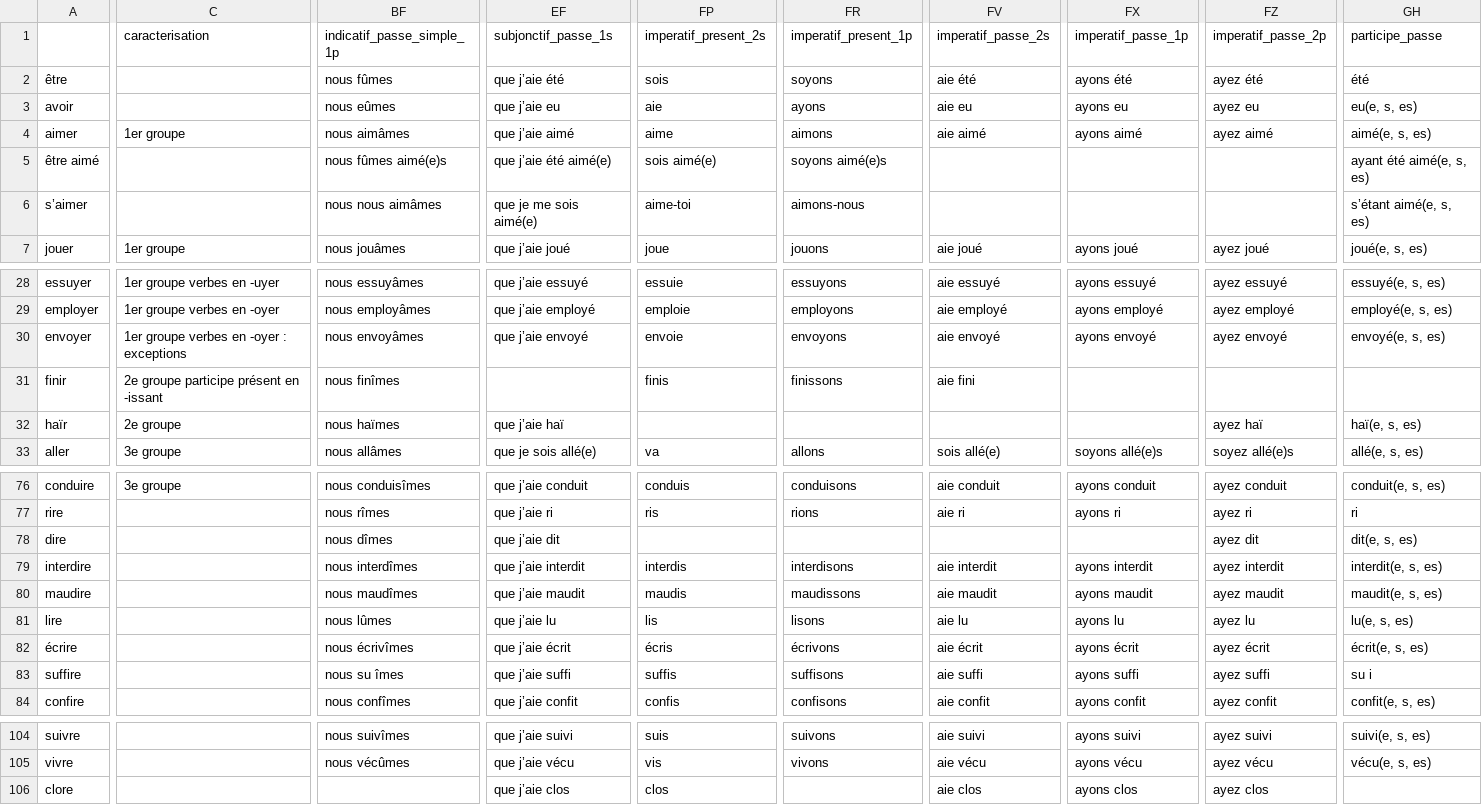
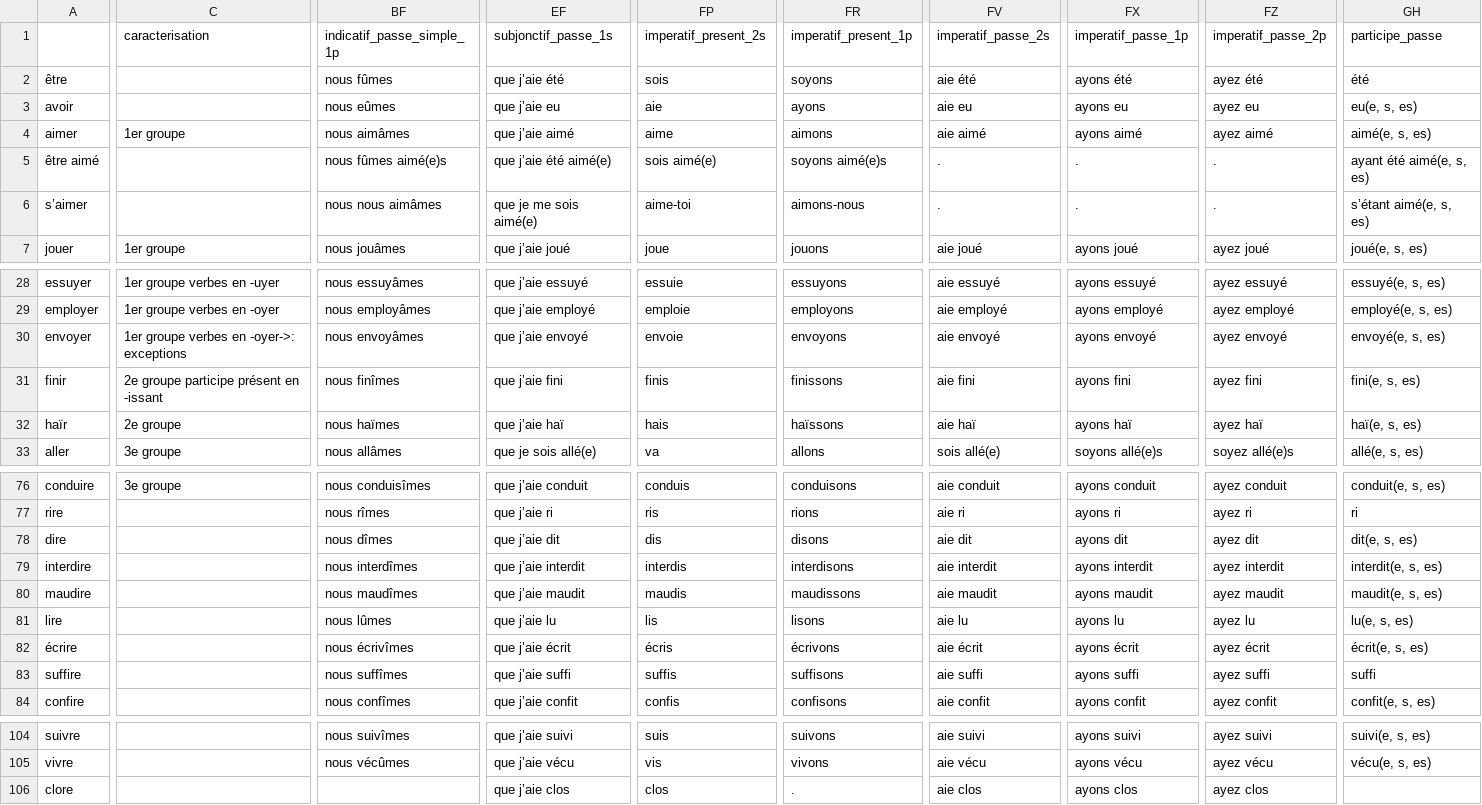
Before and after one commit to zerovip/french-conjugation, a CSV file: french_verbs_conjugations.csv, drawn as a sheet; only a part is shown, gaps mark what is left out; the diff covers the shown part only; the diff names each change by its address in the sheet, - before the commit and + after, or states it on an @@ line.

```diff
--- a/french_verbs_conjugations.csv
+++ b/french_verbs_conjugations.csv
-FV5:FV6 (imperatif_passe_2s): (empty)
+FV5:FV6 (imperatif_passe_2s): .
-FX5:FX6 (imperatif_passe_1p): (empty)
+FX5:FX6 (imperatif_passe_1p): .
-FZ5:FZ6 (imperatif_passe_2p): (empty)
+FZ5:FZ6 (imperatif_passe_2p): .
-C30 (caracterisation): 1er groupe verbes en -oyer : exceptions
+C30 (caracterisation): 1er groupe verbes en -oyer->: exceptions
-EF31 (subjonctif_passe_1s): (empty)
+EF31 (subjonctif_passe_1s): que j’aie fini
-FX31 (imperatif_passe_1p): (empty)
+FX31 (imperatif_passe_1p): ayons fini
-FZ31 (imperatif_passe_2p): (empty)
+FZ31 (imperatif_passe_2p): ayez fini
-GH31 (participe_passe): (empty)
+GH31 (participe_passe): fini(e, s, es)
-FP32 (imperatif_present_2s): (empty)
+FP32 (imperatif_present_2s): hais
-FR32 (imperatif_present_1p): (empty)
+FR32 (imperatif_present_1p): haïssons
-FV32 (imperatif_passe_2s): (empty)
+FV32 (imperatif_passe_2s): aie haï
-FX32 (imperatif_passe_1p): (empty)
+FX32 (imperatif_passe_1p): ayons haï
-FP78 (imperatif_present_2s): (empty)
+FP78 (imperatif_present_2s): dis
-FR78 (imperatif_present_1p): (empty)
+FR78 (imperatif_present_1p): disons
-FV78 (imperatif_passe_2s): (empty)
+FV78 (imperatif_passe_2s): aie dit
-FX78 (imperatif_passe_1p): (empty)
+FX78 (imperatif_passe_1p): ayons dit
-BF83 (indicatif_passe_simple_1p): nous su îmes
+BF83 (indicatif_passe_simple_1p): nous suffîmes
-GH83 (participe_passe): su i
+GH83 (participe_passe): suffi
-FR106 (imperatif_present_1p): (empty)
+FR106 (imperatif_present_1p): .
```
Also changed, not shown: 58 edited cells elsewhere in this file.
